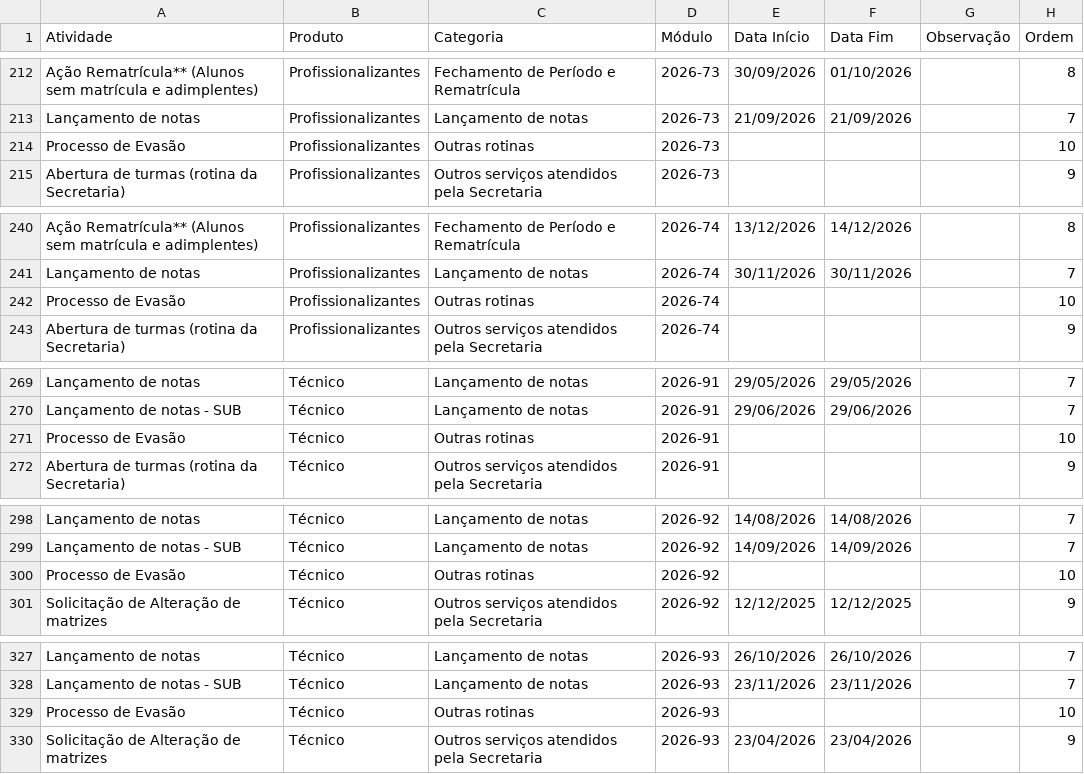
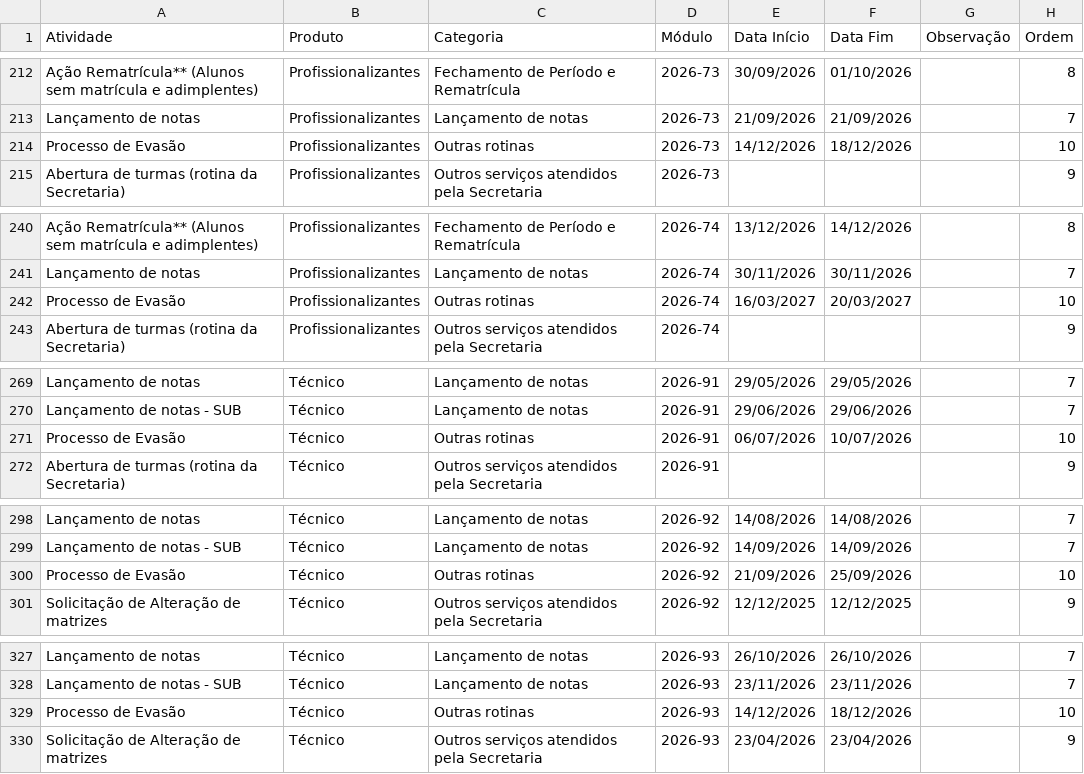
Before and after one commit to Secretaria-Unicesumar/calendariounicesumar, a CSV file: public/calendario.csv, drawn as a sheet; only a part is shown, gaps mark what is left out; the diff covers the shown part only.

```diff
--- a/public/calendario.csv
+++ b/public/calendario.csv
@@ -213,3 +213,3 @@ Ação Rematrícula** (Alunos sem matrícula e adimplentes);Profissionalizantes;
 Lançamento de notas;Profissionalizantes;Lançamento de notas;2026-73;21/09/2026;21/09/2026;;7
-Processo de Evasão;Profissionalizantes;Outras rotinas;2026-73;;;;10
+Processo de Evasão;Profissionalizantes;Outras rotinas;2026-73;14/12/2026;18/12/2026;;10
 Abertura de turmas (rotina da Secretaria);Profissionalizantes;Outros serviços atendidos pela Secretaria;2026-73;;;;9
@@ -241,3 +241,3 @@ Ação Rematrícula** (Alunos sem matrícula e adimplentes);Profissionalizantes;
 Lançamento de notas;Profissionalizantes;Lançamento de notas;2026-74;30/11/2026;30/11/2026;;7
-Processo de Evasão;Profissionalizantes;Outras rotinas;2026-74;;;;10
+Processo de Evasão;Profissionalizantes;Outras rotinas;2026-74;16/03/2027;20/03/2027;;10
 Abertura de turmas (rotina da Secretaria);Profissionalizantes;Outros serviços atendidos pela Secretaria;2026-74;;;;9
@@ -270,3 +270,3 @@ Lançamento de notas;Técnico;Lançamento de notas;2026-91;29/05/2026;29/05/2026
 Lançamento de notas - SUB;Técnico;Lançamento de notas;2026-91;29/06/2026;29/06/2026;;7
-Processo de Evasão;Técnico;Outras rotinas;2026-91;;;;10
+Processo de Evasão;Técnico;Outras rotinas;2026-91;06/07/2026;10/07/2026;;10
 Abertura de turmas (rotina da Secretaria);Técnico;Outros serviços atendidos pela Secretaria;2026-91;;;;9
@@ -299,3 +299,3 @@ Lançamento de notas;Técnico;Lançamento de notas;2026-92;14/08/2026;14/08/2026
 Lançamento de notas - SUB;Técnico;Lançamento de notas;2026-92;14/09/2026;14/09/2026;;7
-Processo de Evasão;Técnico;Outras rotinas;2026-92;;;;10
+Processo de Evasão;Técnico;Outras rotinas;2026-92;21/09/2026;25/09/2026;;10
 Solicitação de Alteração de matrizes;Técnico;Outros serviços atendidos pela Secretaria;2026-92;12/12/2025;12/12/2025;;9
@@ -328,3 +328,3 @@ Lançamento de notas;Técnico;Lançamento de notas;2026-93;26/10/2026;26/10/2026
 Lançamento de notas - SUB;Técnico;Lançamento de notas;2026-93;23/11/2026;23/11/2026;;7
-Processo de Evasão;Técnico;Outras rotinas;2026-93;;;;10
+Processo de Evasão;Técnico;Outras rotinas;2026-93;14/12/2026;18/12/2026;;10
 Solicitação de Alteração de matrizes;Técnico;Outros serviços atendidos pela Secretaria;2026-93;23/04/2026;23/04/2026;;9
```
Also changed, not shown: 4 removed rows and 15 edited cells elsewhere in this file.
